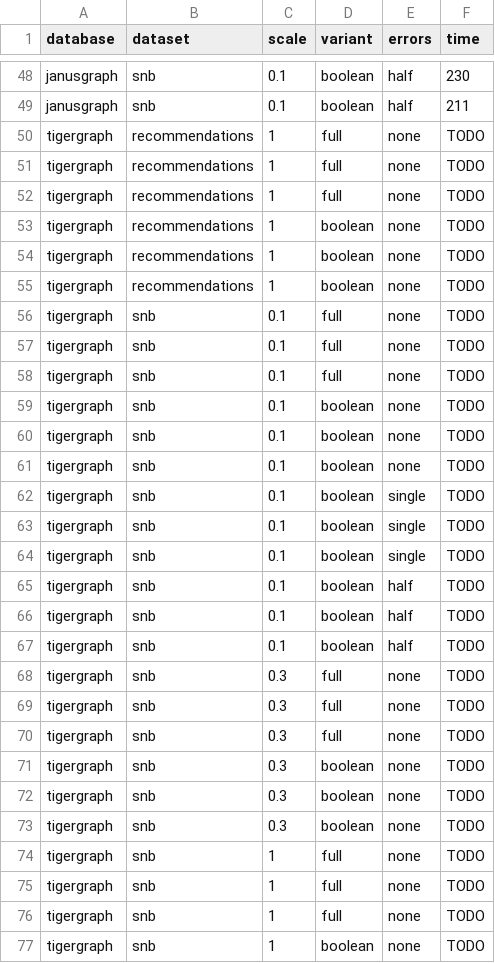
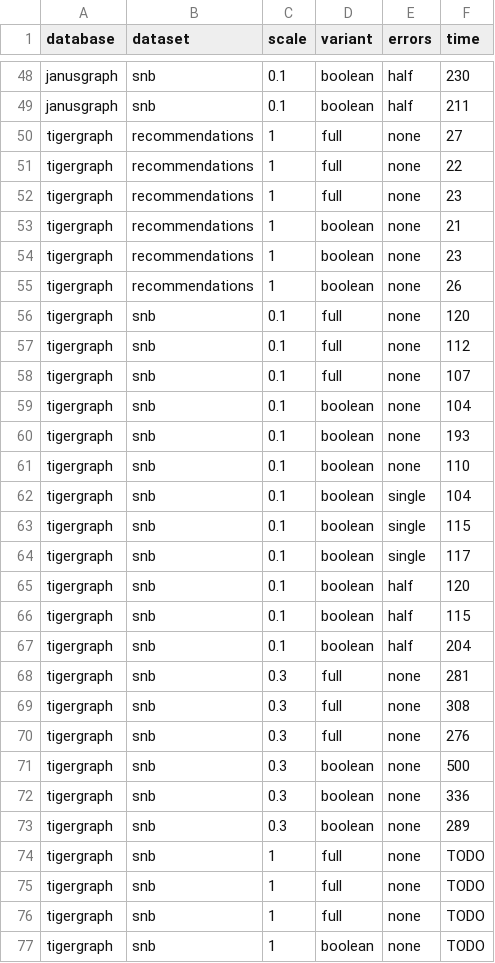
Before and after one commit to nimobeeren/thesis, a CSV file: data/results.csv, drawn as a sheet; only a part is shown, gaps mark what is left out.

Commit message:
add some tigergraph results

```diff
--- a/data/results.csv
+++ b/data/results.csv
@@ -49,26 +49,26 @@ janusgraph,snb,0.1,boolean,half,230
 janusgraph,snb,0.1,boolean,half,211
-tigergraph,recommendations,1,full,none,TODO
-tigergraph,recommendations,1,full,none,TODO
-tigergraph,recommendations,1,full,none,TODO
-tigergraph,recommendations,1,boolean,none,TODO
-tigergraph,recommendations,1,boolean,none,TODO
-tigergraph,recommendations,1,boolean,none,TODO
-tigergraph,snb,0.1,full,none,TODO
-tigergraph,snb,0.1,full,none,TODO
-tigergraph,snb,0.1,full,none,TODO
-tigergraph,snb,0.1,boolean,none,TODO
-tigergraph,snb,0.1,boolean,none,TODO
-tigergraph,snb,0.1,boolean,none,TODO
-tigergraph,snb,0.1,boolean,single,TODO
-tigergraph,snb,0.1,boolean,single,TODO
-tigergraph,snb,0.1,boolean,single,TODO
-tigergraph,snb,0.1,boolean,half,TODO
-tigergraph,snb,0.1,boolean,half,TODO
-tigergraph,snb,0.1,boolean,half,TODO
-tigergraph,snb,0.3,full,none,TODO
-tigergraph,snb,0.3,full,none,TODO
-tigergraph,snb,0.3,full,none,TODO
-tigergraph,snb,0.3,boolean,none,TODO
-tigergraph,snb,0.3,boolean,none,TODO
-tigergraph,snb,0.3,boolean,none,TODO
+tigergraph,recommendations,1,full,none,27
+tigergraph,recommendations,1,full,none,22
+tigergraph,recommendations,1,full,none,23
+tigergraph,recommendations,1,boolean,none,21
+tigergraph,recommendations,1,boolean,none,23
+tigergraph,recommendations,1,boolean,none,26
+tigergraph,snb,0.1,full,none,120
+tigergraph,snb,0.1,full,none,112
+tigergraph,snb,0.1,full,none,107
+tigergraph,snb,0.1,boolean,none,104
+tigergraph,snb,0.1,boolean,none,193
+tigergraph,snb,0.1,boolean,none,110
+tigergraph,snb,0.1,boolean,single,104
+tigergraph,snb,0.1,boolean,single,115
+tigergraph,snb,0.1,boolean,single,117
+tigergraph,snb,0.1,boolean,half,120
+tigergraph,snb,0.1,boolean,half,115
+tigergraph,snb,0.1,boolean,half,204
+tigergraph,snb,0.3,full,none,281
+tigergraph,snb,0.3,full,none,308
+tigergraph,snb,0.3,full,none,276
+tigergraph,snb,0.3,boolean,none,500
+tigergraph,snb,0.3,boolean,none,336
+tigergraph,snb,0.3,boolean,none,289
 tigergraph,snb,1,full,none,TODO
```
